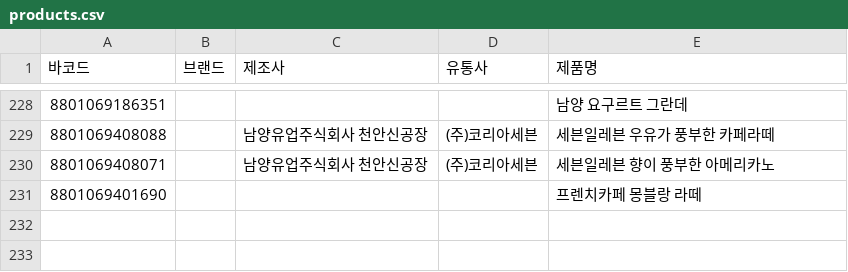
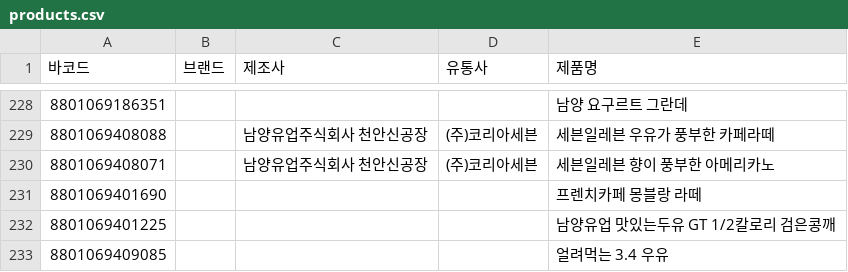
Before and after one commit to NullFull/isnamyang, a CSV file: backend/data/products.csv, drawn as a sheet; only a part is shown, gaps mark what is left out; the diff names each change by its address in the sheet, - before the commit and + after, or states it on an @@ line.

Commit message:
Update products.csv

```diff
--- a/backend/data/products.csv
+++ b/backend/data/products.csv
+row 232: 8801069401225 |  |  |  | 남양유업 맛있는두유 GT 1/2칼로리 검은콩깨
+row 233: 8801069409085 |  |  |  | 얼려먹는 3.4 우유
```
